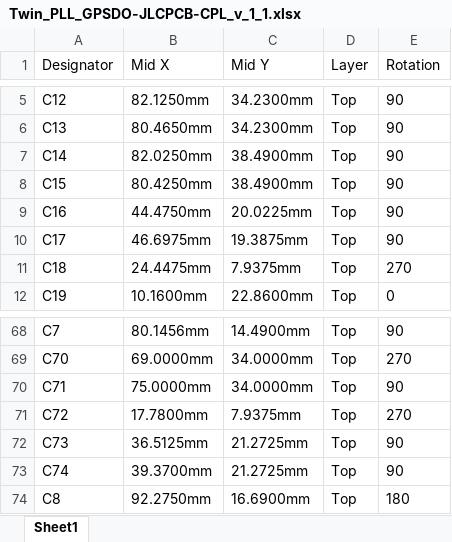
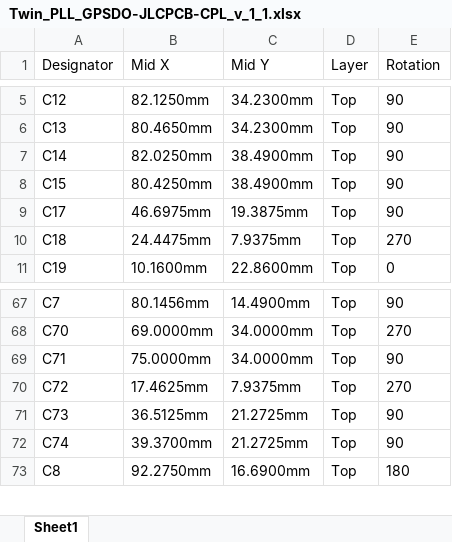
Before and after one commit to rszemeti/Twin-PLL-GPSDO, an Excel workbook: PCB/Gerbers/Twin_PLL_GPSDO-JLCPCB-CPL_v_1_1.xlsx, sheet Sheet1, drawn as a sheet; only a part is shown, gaps mark what is left out; values as stored, in another font and other column widths than the file's, no borders; removed rows and columns are numbered as before the commit, all else as after; the diff names each change by its address in the sheet, - before the commit and + after, or states it on an @@ line.

```diff
--- a/PCB/Gerbers/Twin_PLL_GPSDO-JLCPCB-CPL_v_1_1.xlsx (sheet Sheet1)
+++ b/PCB/Gerbers/Twin_PLL_GPSDO-JLCPCB-CPL_v_1_1.xlsx (sheet Sheet1)
-row 9: C16 | 44.4750mm | 20.0225mm | Top | 90
-B70 (Mid X): 17.7800mm
+B70 (Mid X): 17.4625mm
```
Also changed, not shown: PCB/Gerbers/Twin_PLL_GPSDO-JLCPCB-BOM_v_1_1.xlsx, 15 other files.
